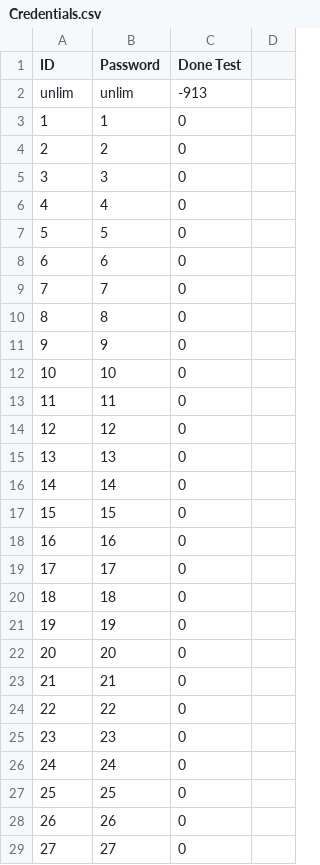
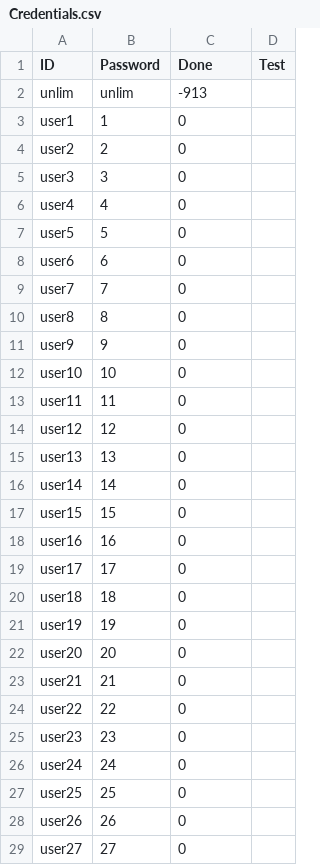
Before and after one commit to Username1189/questionpaper, a CSV file: Credentials.csv, drawn as a sheet; only a part is shown; the diff covers the shown part only.

Commit message:
Commit 5 For Rewritten Code

```diff
--- a/Credentials.csv
+++ b/Credentials.csv
@@ -1 +1 @@
-ID,Password,Done Test
+ID,Password,Done,Test
@@ -3,27 +3,27 @@ unlim,unlim,-913
-1,1,0
-2,2,0
-3,3,0
-4,4,0
-5,5,0
-6,6,0
-7,7,0
-8,8,0
-9,9,0
-10,10,0
-11,11,0
-12,12,0
-13,13,0
-14,14,0
-15,15,0
-16,16,0
-17,17,0
-18,18,0
-19,19,0
-20,20,0
-21,21,0
-22,22,0
-23,23,0
-24,24,0
-25,25,0
-26,26,0
-27,27,0
+user1,1,0,
+user2,2,0,
+user3,3,0,
+user4,4,0,
+user5,5,0,
+user6,6,0,
+user7,7,0,
+user8,8,0,
+user9,9,0,
+user10,10,0,
+user11,11,0,
+user12,12,0,
+user13,13,0,
+user14,14,0,
+user15,15,0,
+user16,16,0,
+user17,17,0,
+user18,18,0,
+user19,19,0,
+user20,20,0,
+user21,21,0,
+user22,22,0,
+user23,23,0,
+user24,24,0,
+user25,25,0,
+user26,26,0,
+user27,27,0,
```
Also changed, not shown: 73 edited cells elsewhere in this file.
